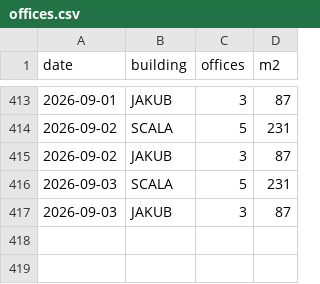
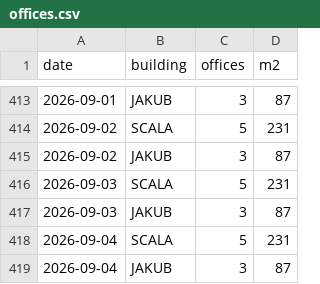
Before and after one commit to jerrinot/scalawatch, a CSV file: data/offices.csv, drawn as a sheet; only a part is shown, gaps mark what is left out; the diff names each change by its address in the sheet, - before the commit and + after, or states it on an @@ line.

```diff
--- a/data/offices.csv
+++ b/data/offices.csv
+row 418: 2026-09-04 | SCALA | 5 | 231
+row 419: 2026-09-04 | JAKUB | 3 | 87
```
